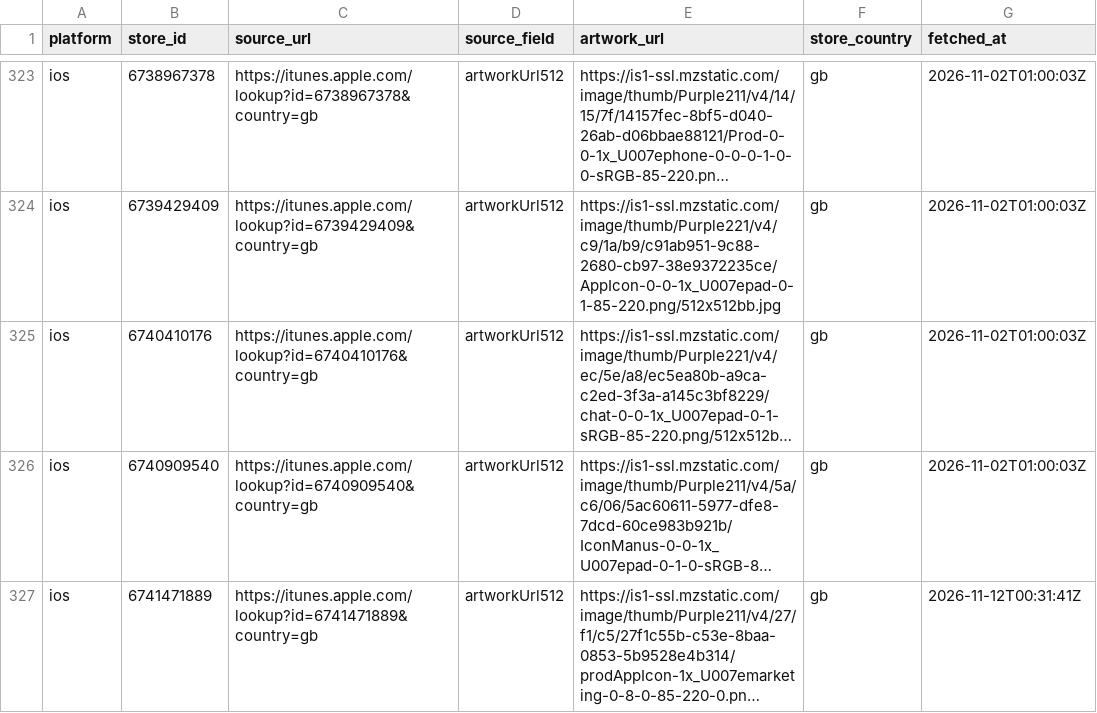
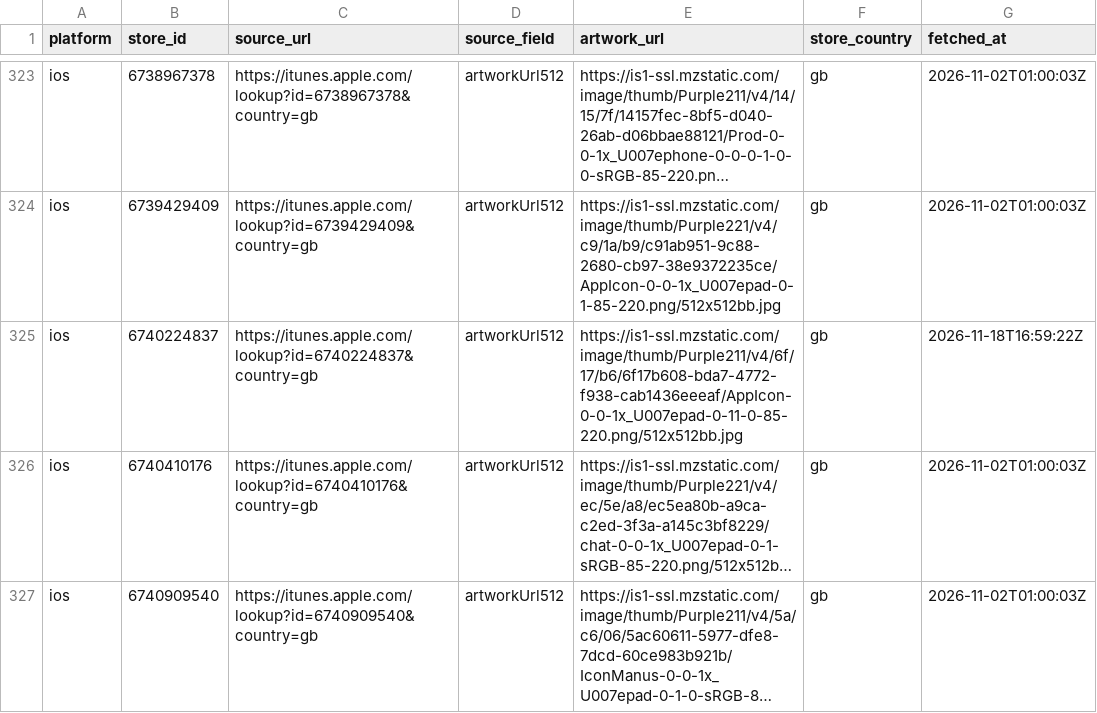
Before and after one commit to ashishkharche/tech-stack, a CSV file: data/icon-sources.csv, drawn as a sheet; only a part is shown, gaps mark what is left out; the shorter side is filled out with more unchanged rows; long unchanged cells end in …; the diff names each change by its address in the sheet, - before the commit and + after, or states it on an @@ line.

```diff
--- a/data/icon-sources.csv
+++ b/data/icon-sources.csv
+row 325: ios | 6740224837 | https://itunes.apple.com/lookup?id=6740224837&country=gb | artworkUrl512 | https://is1-ssl.mzstatic.com/image/thumb/Purple211/v4/6f/17/b6/6f17b608-bda7-4772-f938-cab1436eeeaf/AppIcon-0-0-1x_U007epad-0-11-0-85-220.png/512x512bb.jpg | gb | 2026-11-18T16:59:22Z
```
Also changed, not shown: index.csv, 32 other files.
